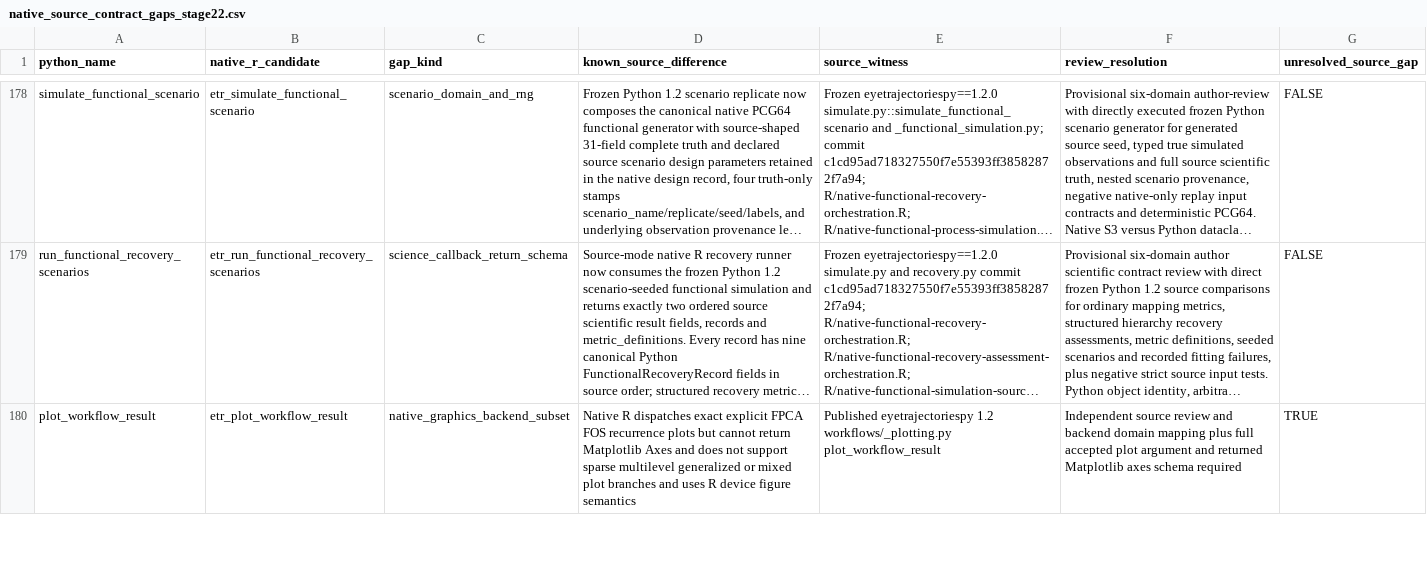
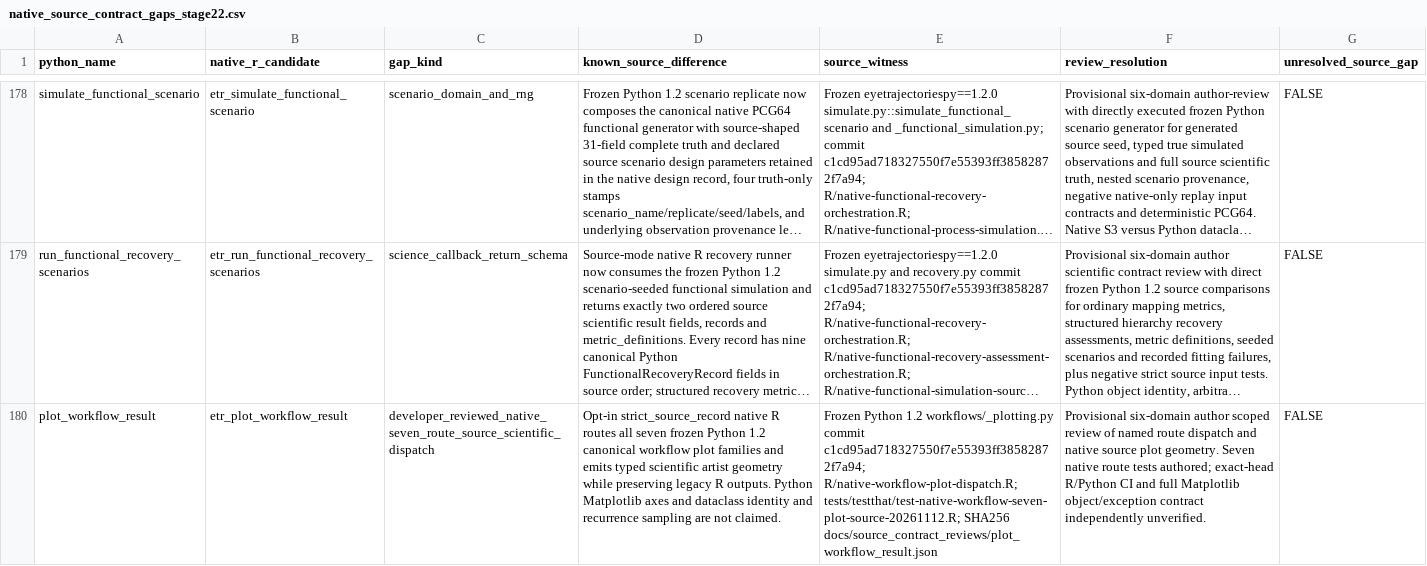
Before and after one commit to stefanosbalaskas/eyetrajectories, a CSV file: inst/extdata/native_source_contract_gaps_stage22.csv, drawn as a sheet; only a part is shown, gaps mark what is left out; long unchanged cells end in …; the diff covers the shown part only; the diff names each change by its address in the sheet, - before the commit and + after, or states it on an @@ line.

Commit message:
audit(workflows): record two scoped native W4 closures and retain explicit scientific limits

```diff
--- a/inst/extdata/native_source_contract_gaps_stage22.csv
+++ b/inst/extdata/native_source_contract_gaps_stage22.csv
-C180 (gap_kind): native_graphics_backend_subset
+C180 (gap_kind): developer_reviewed_native_seven_route_source_scientific_dispatch
-D180 (known_source_difference): Native R dispatches exact explicit FPCA FOS recurrence plots but cannot return Matplotlib Axes and does not support sparse multilevel generalized or mixed plot branches and uses R device figure semantics
+D180 (known_source_difference): Opt-in strict_source_record native R routes all seven frozen Python 1.2 canonical workflow plot families and emits typed scientific artist geometry while preserving legacy R outputs. Python Matplotlib axes and dataclass identity and recurrence sampling are not claimed.
-E180 (source_witness): Published eyetrajectoriespy 1.2 workflows/_plotting.py plot_workflow_result
+E180 (source_witness): Frozen Python 1.2 workflows/_plotting.py commit c1cd95ad718327550f7e55393ff38582872f7a94; R/native-workflow-plot-dispatch.R; tests/testthat/test-native-workflow-seven-plot-source-20261112.R; SHA256 docs/source_contract_reviews/plot_workflow_result.json
-F180 (review_resolution): Independent source review and backend domain mapping plus full accepted plot argument and returned Matplotlib axes schema required
+F180 (review_resolution): Provisional six-domain author scoped review of named route dispatch and native source plot geometry. Seven native route tests authored; exact-head R/Python CI and full Matplotlib object/exception contract independently unverified.
-G180 (unresolved_source_gap): TRUE
+G180 (unresolved_source_gap): FALSE
```
Also changed, not shown: 5 edited cells elsewhere in this file.
